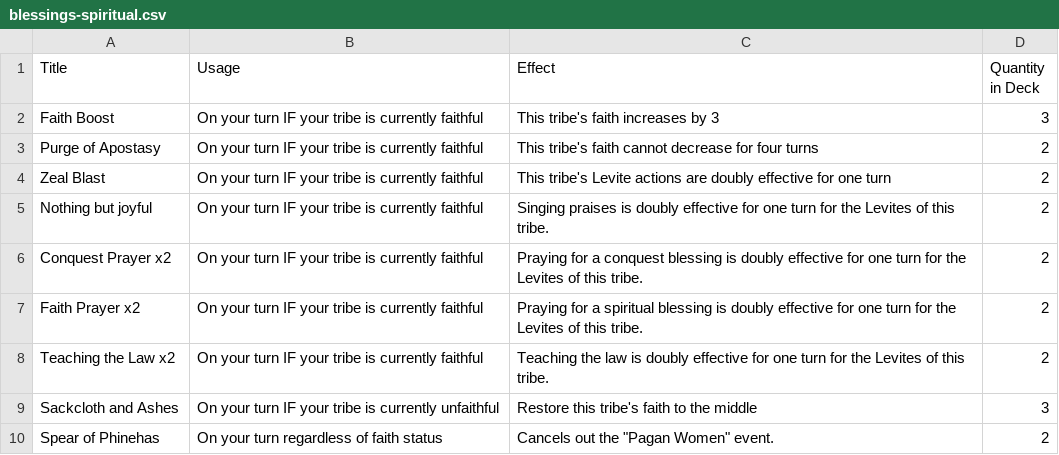
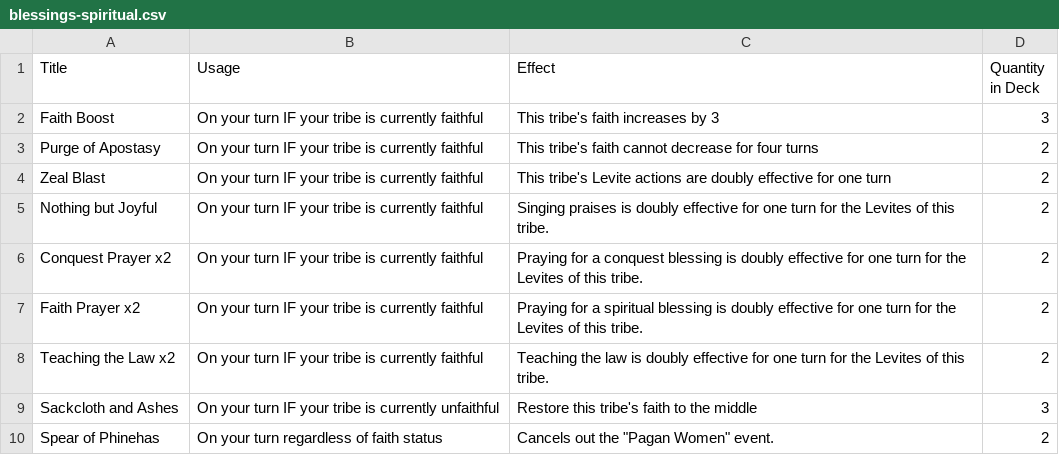
Before and after one commit to lukeclopez/TheBookOfJashar, a CSV file: data/blessings-spiritual.csv, drawn as a sheet.

```diff
--- a/data/blessings-spiritual.csv
+++ b/data/blessings-spiritual.csv
@@ -4,3 +4,3 @@ Purge of Apostasy,On your turn IF your tribe is currently faithful,This tribe's
 Zeal Blast,On your turn IF your tribe is currently faithful,This tribe's Levite actions are doubly effective for one turn,2
-Nothing but joyful,On your turn IF your tribe is currently faithful,Singing praises is doubly effective for one turn for the Levites of this tribe.,2
+Nothing but Joyful,On your turn IF your tribe is currently faithful,Singing praises is doubly effective for one turn for the Levites of this tribe.,2
 Conquest Prayer x2,On your turn IF your tribe is currently faithful,Praying for a conquest blessing is doubly effective for one turn for the Levites of this tribe.,2
```
Also changed, not shown: data/events.csv.
